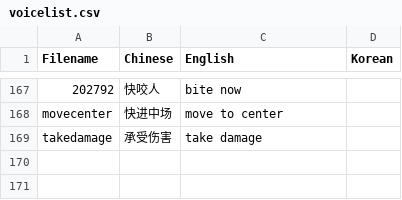
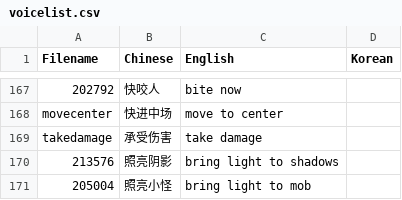
Before and after one commit to Mini-Dragon/DBM-VoicePack-Yike, a CSV file: voicelist.csv, drawn as a sheet; only a part is shown, gaps mark what is left out.

Commit message:
Add Cordana

```diff
--- a/voicelist.csv
+++ b/voicelist.csv
@@ -169 +169,3 @@ movecenter,快进中场,move to center
 takedamage,承受伤害,take damage
+213576,照亮阴影,bring light to shadows
+205004,照亮小怪,bring light to mob
```
